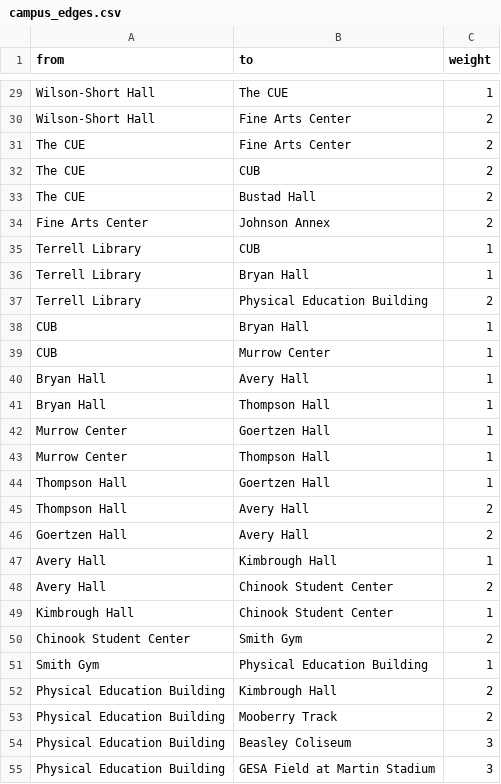
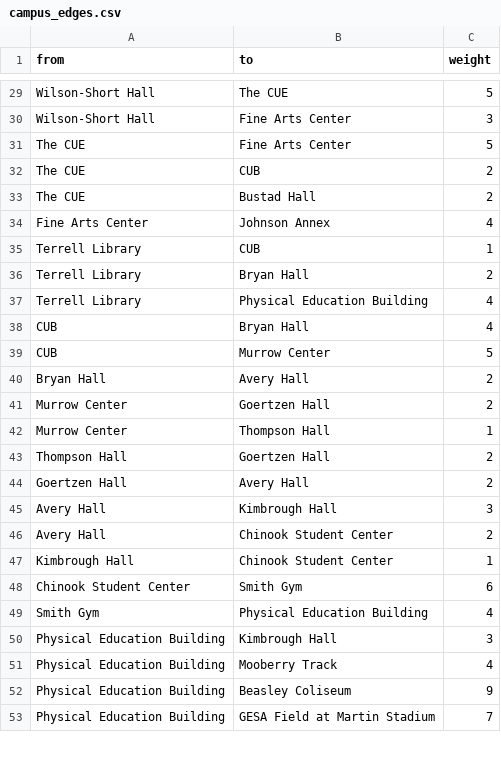
Before and after one commit to vdevaa/WSU-GPS, a CSV file: data/campus_edges.csv, drawn as a sheet; only a part is shown, gaps mark what is left out; removed rows and columns are numbered as before the commit, all else as after; the diff covers the shown part only; the diff names each change by its address in the sheet, - before the commit and + after, or states it on an @@ line.

```diff
--- a/data/campus_edges.csv
+++ b/data/campus_edges.csv
-C29 (weight): 1
+C29 (weight): 5
-C30 (weight): 2
+C30 (weight): 3
-C31 (weight): 2
+C31 (weight): 5
-C34 (weight): 2
+C34 (weight): 4
-C36 (weight): 1
+C36 (weight): 2
-C37 (weight): 2
+C37 (weight): 4
-C38 (weight): 1
+C38 (weight): 4
-C39 (weight): 1
+C39 (weight): 5
-C40 (weight): 1
+C40 (weight): 2
-row 41: Bryan Hall | Thompson Hall | 1
-C41 (weight): 1
+C41 (weight): 2
-row 44: Thompson Hall | Goertzen Hall | 1
-B43 (to): Avery Hall
+B43 (to): Goertzen Hall
-C45 (weight): 1
+C45 (weight): 3
-C48 (weight): 2
+C48 (weight): 6
-C49 (weight): 1
+C49 (weight): 4
-C50 (weight): 2
+C50 (weight): 3
-C51 (weight): 2
+C51 (weight): 4
-C52 (weight): 3
+C52 (weight): 9
-C53 (weight): 3
+C53 (weight): 7
```
Also changed, not shown: 2 added rows, 1 removed row and 91 edited cells elsewhere in this file, 10 other files.
